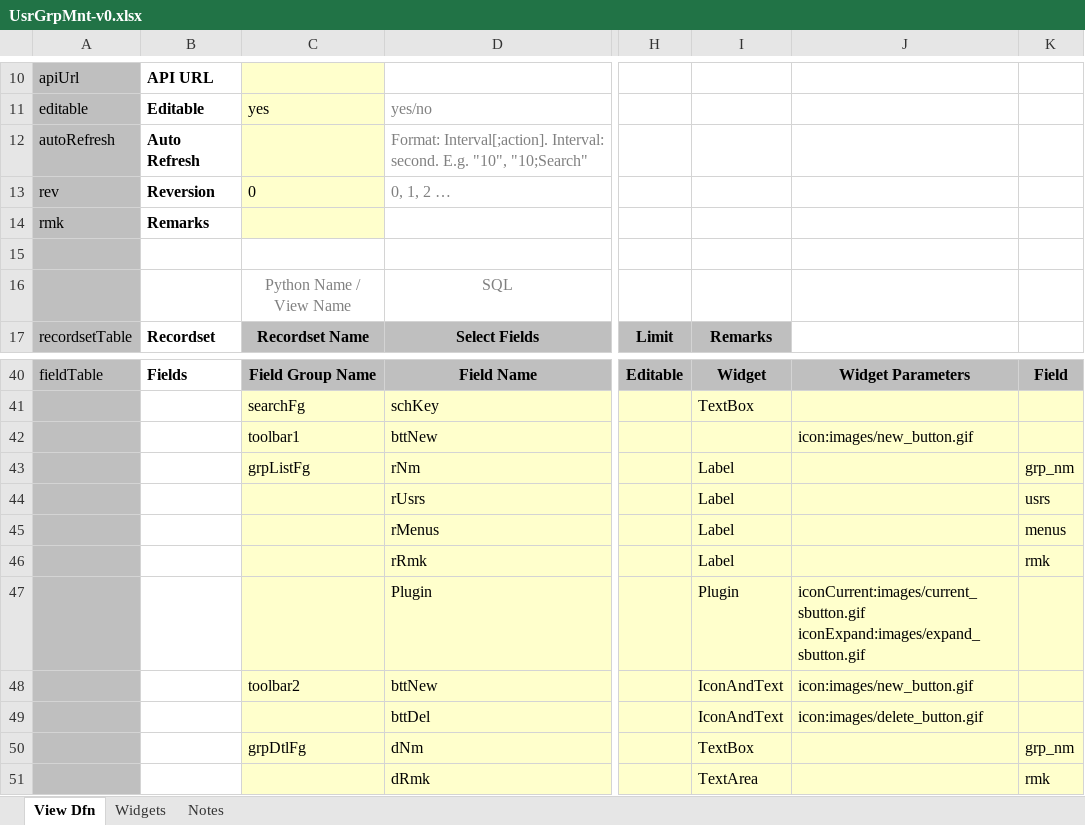
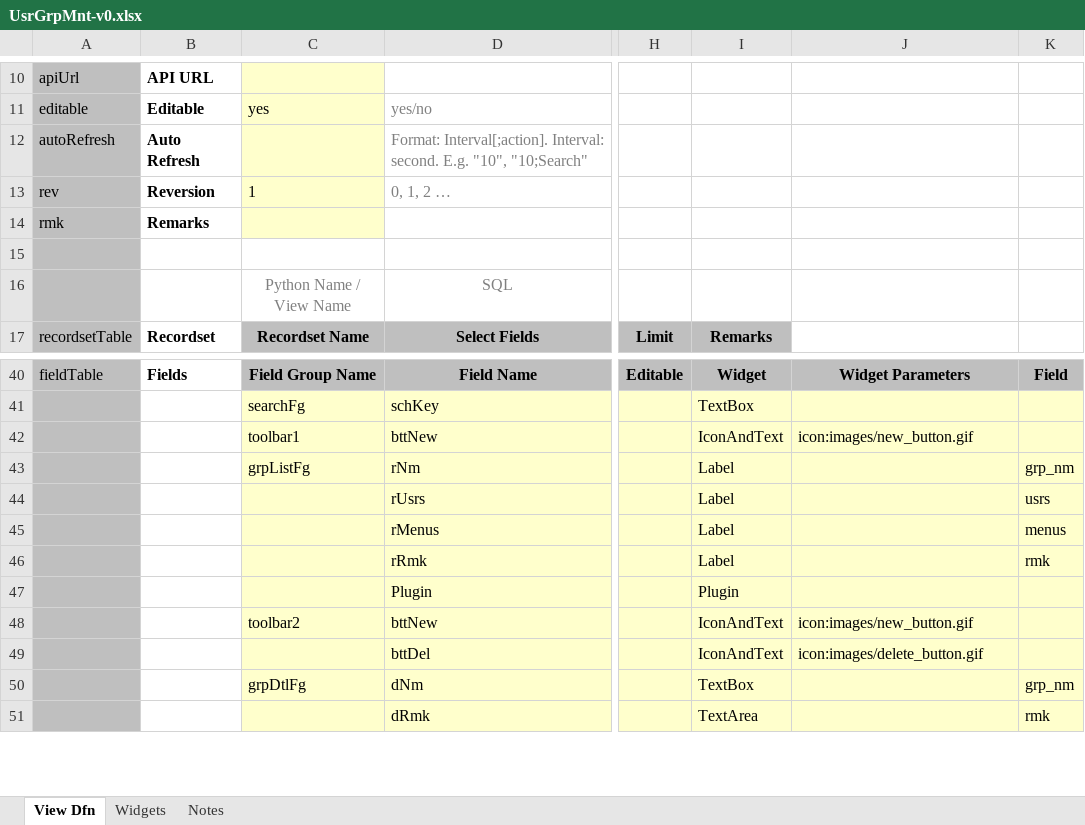
Before and after one commit to ikyofw/ikyo, an Excel workbook: django_backend/var/sys/views/core/UsrGrpMnt-v0.xlsx, sheet View Dfn, drawn as a sheet; only a part is shown, gaps mark what is left out; values as stored, in another font and other column widths than the file's, no borders; ↵ is a line break in a cell; the diff names each change by its address in the sheet, - before the commit and + after, or states it on an @@ line.

```diff
--- a/django_backend/var/sys/views/core/UsrGrpMnt-v0.xlsx (sheet View Dfn)
+++ b/django_backend/var/sys/views/core/UsrGrpMnt-v0.xlsx (sheet View Dfn)
-C13: 0
+C13: 1
-I42: (empty)
+I42: IconAndText
-J47: iconCurrent:images/current_sbutton.gif ↵ iconExpand:images/expand_sbutton.gif
+J47: (empty)
```
Also changed, not shown: apps/demo/djn/var/sys/views/demo/UploadAndDownloadDemo-v0.xlsx, django_backend/var/sys/views/core/UsrMnt-v0.xlsx, 18 other files.
